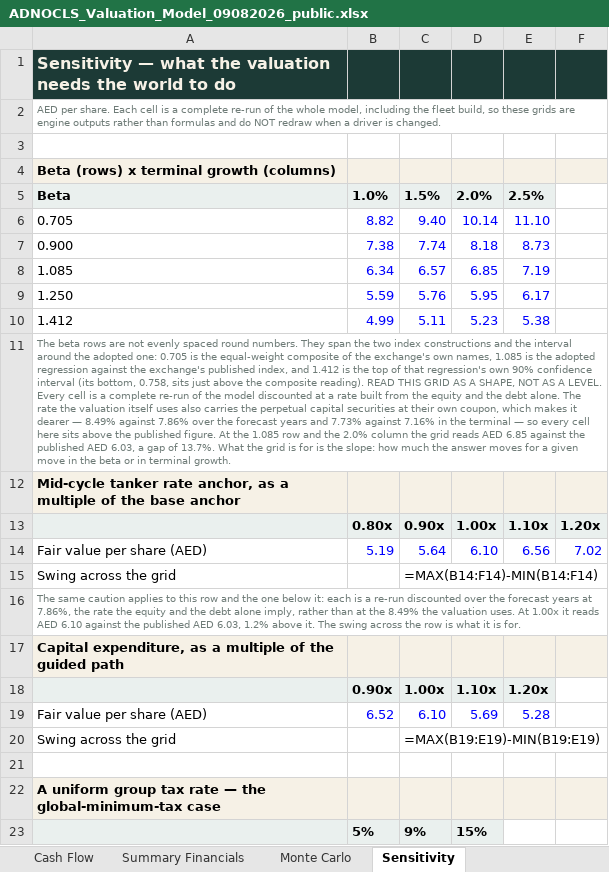
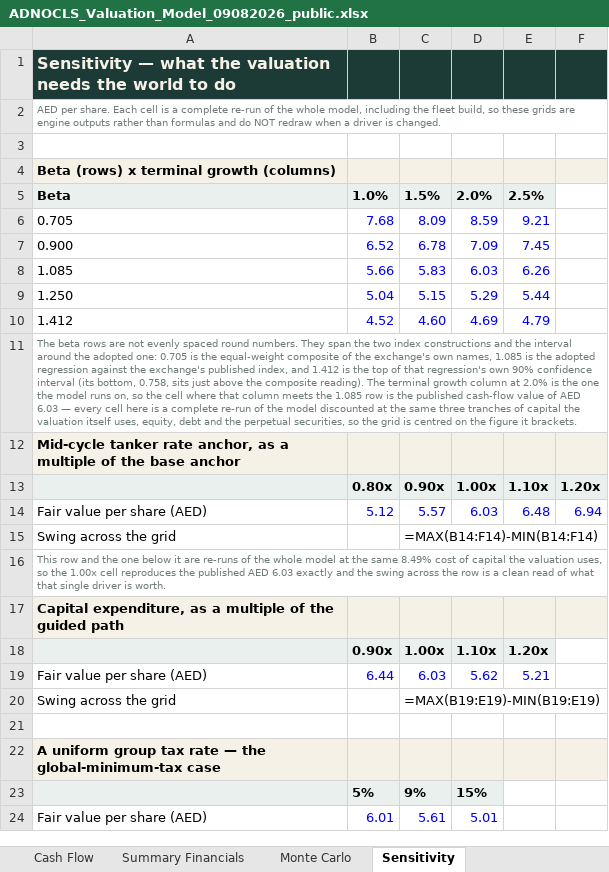
Before and after one commit to sherifomarsaleh/testahil, an Excel workbook: engine/adnocls_study/ADNOCLS_Valuation_Model_09082026_public.xlsx, sheet Sensitivity, drawn as a sheet; only a part is shown; the shorter side is filled out with more unchanged rows; values as stored, in another font and other column widths than the file's, no borders; formulas without a stored value are shown as written; removed rows and columns are numbered as before the commit, all else as after; the diff names each change by its address in the sheet, - before the commit and + after, or states it on an @@ line.

```diff
--- a/engine/adnocls_study/ADNOCLS_Valuation_Model_09082026_public.xlsx (sheet Sensitivity)
+++ b/engine/adnocls_study/ADNOCLS_Valuation_Model_09082026_public.xlsx (sheet Sensitivity)
-row 6: 0.705 | 8.82 | 9.40 | 10.14 | 11.10
-row 7: 0.900 | 7.38 | 7.74 | 8.18 | 8.73
-row 8: 1.085 | 6.34 | 6.57 | 6.85 | 7.19
-row 9: 1.250 | 5.59 | 5.76 | 5.95 | 6.17
-row 10: 1.412 | 4.99 | 5.11 | 5.23 | 5.38
+row 6: 0.705 | 7.68 | 8.09 | 8.59 | 9.21
+row 7: 0.900 | 6.52 | 6.78 | 7.09 | 7.45
+row 8: 1.085 | 5.66 | 5.83 | 6.03 | 6.26
+row 9: 1.250 | 5.04 | 5.15 | 5.29 | 5.44
+row 10: 1.412 | 4.52 | 4.60 | 4.69 | 4.79
-A11: …composite reading). READ THIS GRID AS A SHAPE, NOT AS A LEVEL. Every cell is a complete re-run of the model discounted at a rate built from the equity and the debt alone. The rate the valuation itself uses also carries the perpetual capital securities at their own coupon, which makes it dearer — 8.49% against 7.86% over the forecast years and 7.73% against 7.16% in the terminal — so every cell here sits above the published figure. At the 1.085 row and the 2.0% column the grid reads AED 6.85 against the published AED 6.03, a gap of 13.7%. What the grid is for is the slope: how much the answer moves for a given move in the beta or in terminal growth.
+A11: …composite reading). The terminal growth column at 2.0% is the one the model runs on, so the cell where that column meets the 1.085 row is the published cash-flow value of AED 6.03 — every cell here is a complete re-run of the model discounted at the same three tranches of capital the valuation itself uses, equity, debt and the perpetual securities, so the grid is centred on the figure it brackets.
-row 14: Fair value per share (AED) | 5.19 | 5.64 | 6.10 | 6.56 | 7.02
+row 14: Fair value per share (AED) | 5.12 | 5.57 | 6.03 | 6.48 | 6.94
-A16: The same caution applies to this row and the one below it: each is a re-run discounted over the forecast years at 7.86%, the rate the equity and the debt alone imply, rather than at the 8.49% the valuation uses. At 1.00x it reads AED 6.10 against the published AED 6.03, 1.2% above it. The swing across the row is what it is for.
+A16: This row and the one below it are re-runs of the whole model at the same 8.49% cost of capital the valuation uses, so the 1.00x cell reproduces the published AED 6.03 exactly and the swing across the row is a clean read of what that single driver is worth.
-row 19: Fair value per share (AED) | 6.52 | 6.10 | 5.69 | 5.28
+row 19: Fair value per share (AED) | 6.44 | 6.03 | 5.62 | 5.21
```
Also changed, not shown: sheet DCF, sheet Fundamental Valuation, 15 other files.
